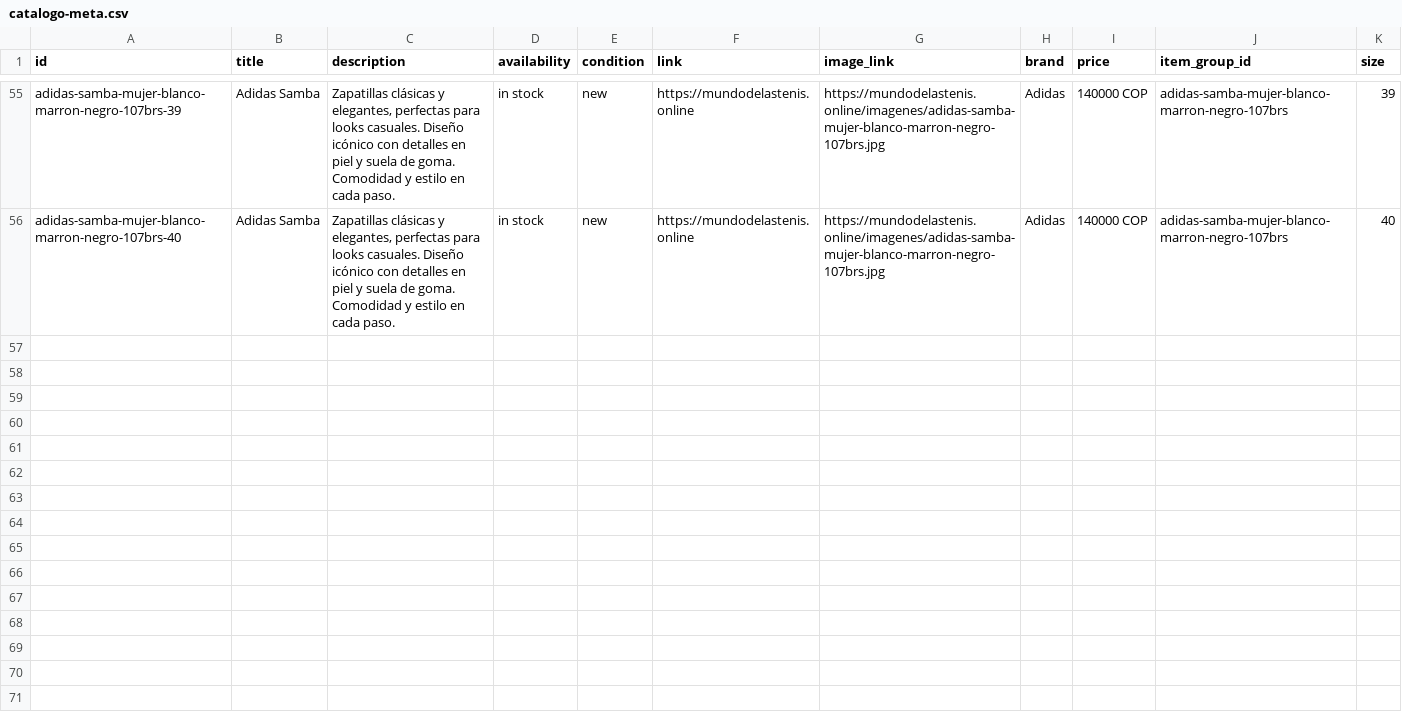
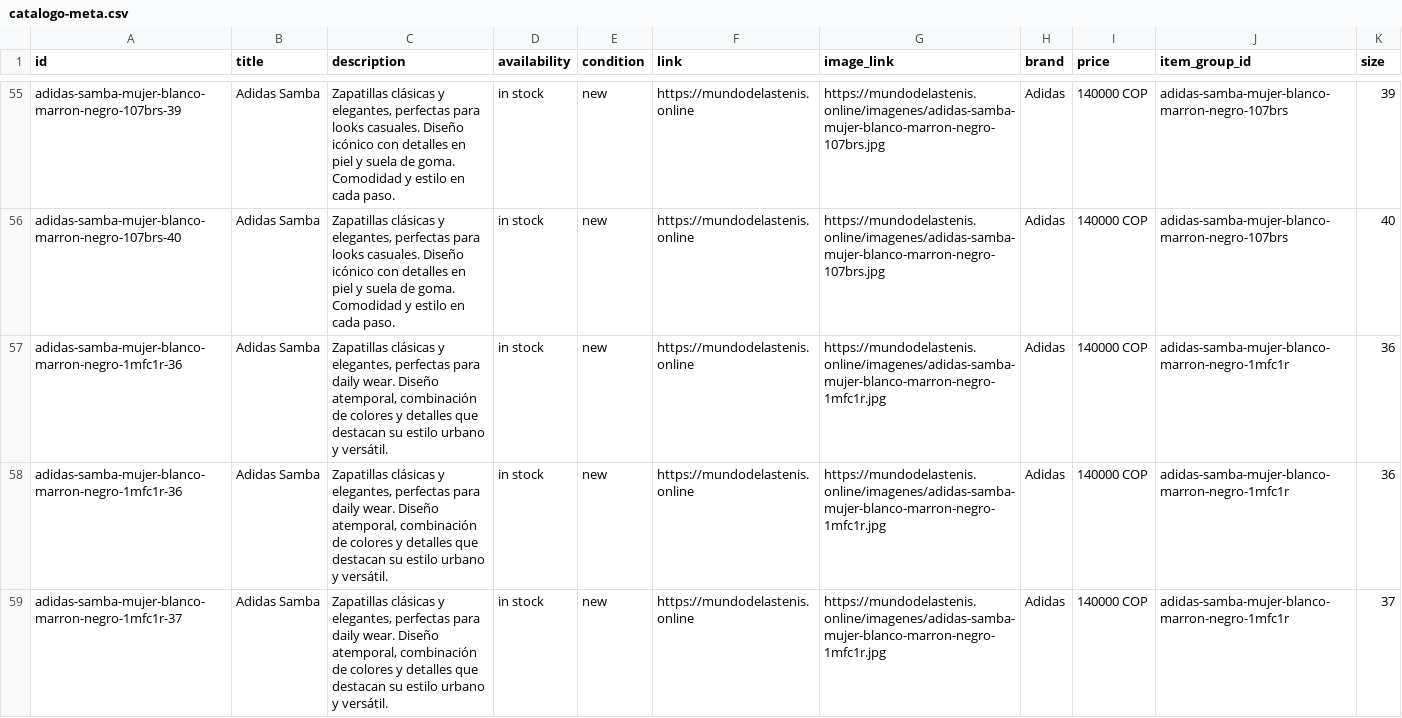
Before and after one commit to Aanticamperos/Mundo-de-las-tenis, a CSV file: catalogo-meta.csv, drawn as a sheet; only a part is shown, gaps mark what is left out; the diff covers the shown part only; the diff names each change by its address in the sheet, - before the commit and + after, or states it on an @@ line.

Commit message:
Actualizar catálogo de WhatsApp

```diff
--- a/catalogo-meta.csv
+++ b/catalogo-meta.csv
+row 57: adidas-samba-mujer-blanco-marron-negro-1mfc1r-36 | Adidas Samba | Zapatillas clásicas y elegantes, perfectas para daily wear. Diseño atemporal, combinación de colores y detalles que destacan su estilo urbano y versátil. | in stock | new | https://mundodelastenis.online | https://mundodelastenis.online/imagenes/adidas-samba-mujer-blanco-marron-negro-1mfc1r.jpg | Adidas | 140000 COP | adidas-samba-mujer-blanco-marron-negro-1mfc1r | 36
+row 58: adidas-samba-mujer-blanco-marron-negro-1mfc1r-36 | Adidas Samba | Zapatillas clásicas y elegantes, perfectas para daily wear. Diseño atemporal, combinación de colores y detalles que destacan su estilo urbano y versátil. | in stock | new | https://mundodelastenis.online | https://mundodelastenis.online/imagenes/adidas-samba-mujer-blanco-marron-negro-1mfc1r.jpg | Adidas | 140000 COP | adidas-samba-mujer-blanco-marron-negro-1mfc1r | 36
+row 59: adidas-samba-mujer-blanco-marron-negro-1mfc1r-37 | Adidas Samba | Zapatillas clásicas y elegantes, perfectas para daily wear. Diseño atemporal, combinación de colores y detalles que destacan su estilo urbano y versátil. | in stock | new | https://mundodelastenis.online | https://mundodelastenis.online/imagenes/adidas-samba-mujer-blanco-marron-negro-1mfc1r.jpg | Adidas | 140000 COP | adidas-samba-mujer-blanco-marron-negro-1mfc1r | 37
```
Also changed, not shown: 2 added rows elsewhere in this file.
